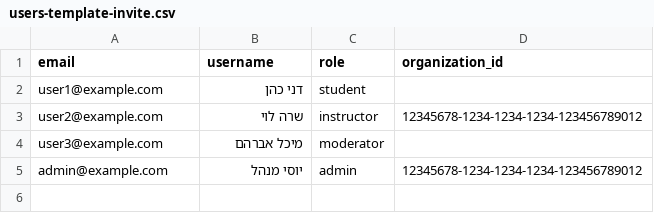
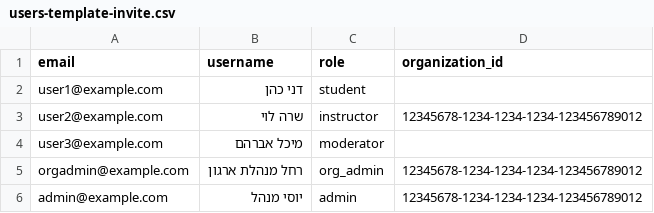
Before and after one commit to pnoren1/Course-App, a CSV file: public/csv-templates/users-template-invite.csv, drawn as a sheet; the diff names each change by its address in the sheet, - before the commit and + after, or states it on an @@ line.

```diff
--- a/public/csv-templates/users-template-invite.csv
+++ b/public/csv-templates/users-template-invite.csv
+row 5: orgadmin@example.com | רחל מנהלת ארגון | org_admin | 12345678-1234-1234-1234-123456789012
```
Also changed, not shown: public/csv-templates/users-template-create.csv, 52 other files.
